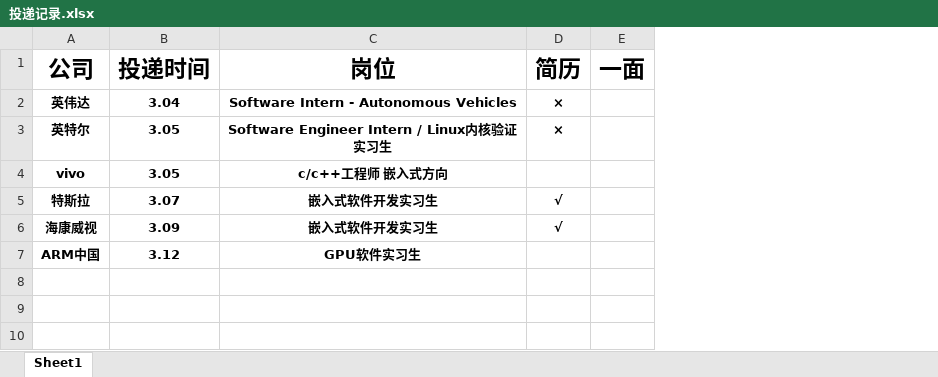
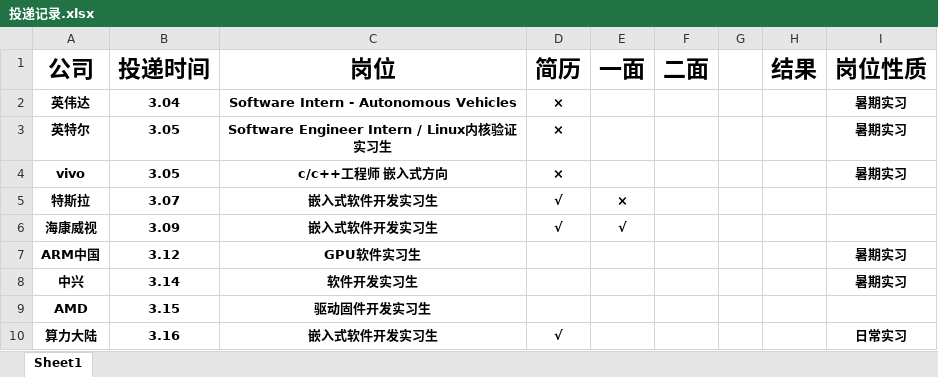
Before and after one commit to yanglianoo/timer-2024-recruit, an Excel workbook: 投递记录.xlsx, sheet Sheet1, drawn as a sheet; values as stored, in another font and other column widths than the file's, no borders; the diff names each change by its address in the sheet, - before the commit and + after, or states it on an @@ line.

```diff
--- a/投递记录.xlsx (sheet Sheet1)
+++ b/投递记录.xlsx (sheet Sheet1)
+column F (二面), empty
+column G, empty
+column H (结果), empty
+column I (岗位性质), rows 2-7: 暑期实习 | 暑期实习 | 暑期实习 |  |  | 暑期实习
-D4 (简历): (empty)
+D4 (简历): ×
-E5 (一面): (empty)
+E5 (一面): ×
-E6 (一面): (empty)
+E6 (一面): √
+row 8: 中兴 | 3.14 | 软件开发实习生 |  |  |  |  |  | 暑期实习
+row 9: AMD | 3.15 | 驱动固件开发实习生
+row 10: 算力大陆 | 3.16 | 嵌入式软件开发实习生 | √ |  |  |  |  | 日常实习
```
Also changed, not shown: 2 other files.
